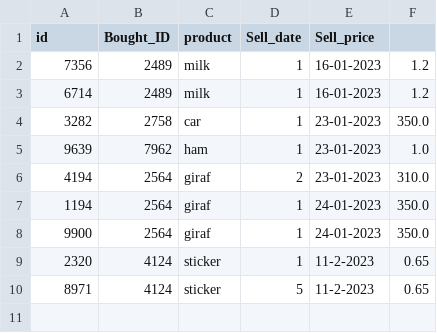
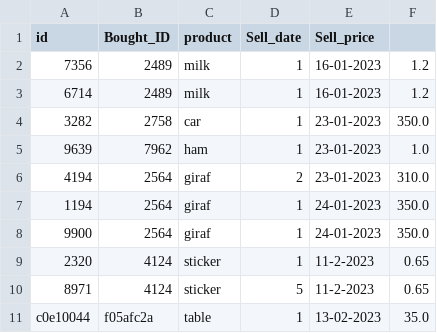
Before and after one commit to kellyspython/Winc, a CSV file: superpy/sold.csv, drawn as a sheet; the diff names each change by its address in the sheet, - before the commit and + after, or states it on an @@ line.

```diff
--- a/superpy/sold.csv
+++ b/superpy/sold.csv
+row 11: c0e10044 | f05afc2a | table | 1 | 13-02-2023 | 35.0
```
Also changed, not shown: superpy/bought.csv, 2 other files.
